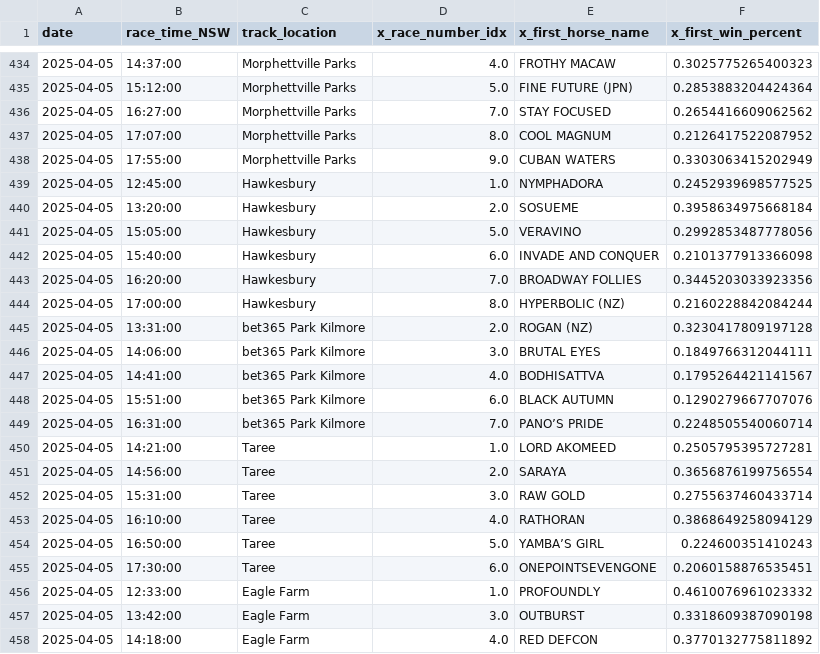
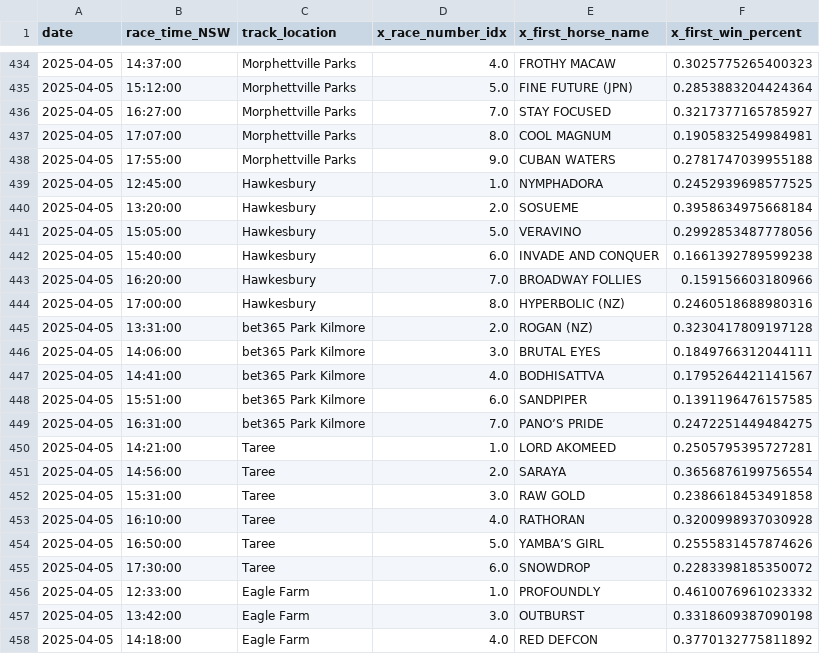
Before and after one commit to jazperd/Racing-Data, a CSV file: output.csv, drawn as a sheet; only a part is shown, gaps mark what is left out; the diff covers the shown part only.

```diff
--- a/output.csv
+++ b/output.csv
@@ -435,5 +435,5 @@ date,race_time_NSW,track_location,x_race_number_idx,x_first_horse_name,x_first_w
 2025-04-05,15:12:00,Morphettville Parks,5.0,FINE FUTURE (JPN),0.2853883204424364
-2025-04-05,16:27:00,Morphettville Parks,7.0,STAY FOCUSED,0.2654416609062562
-2025-04-05,17:07:00,Morphettville Parks,8.0,COOL MAGNUM,0.2126417522087952
-2025-04-05,17:55:00,Morphettville Parks,9.0,CUBAN WATERS,0.3303063415202949
+2025-04-05,16:27:00,Morphettville Parks,7.0,STAY FOCUSED,0.3217377165785927
+2025-04-05,17:07:00,Morphettville Parks,8.0,COOL MAGNUM,0.1905832549984981
+2025-04-05,17:55:00,Morphettville Parks,9.0,CUBAN WATERS,0.2781747039955188
 2025-04-05,12:45:00,Hawkesbury,1.0,NYMPHADORA,0.2452939698577525
@@ -441,5 +441,5 @@ date,race_time_NSW,track_location,x_race_number_idx,x_first_horse_name,x_first_w
 2025-04-05,15:05:00,Hawkesbury,5.0,VERAVINO,0.2992853487778056
-2025-04-05,15:40:00,Hawkesbury,6.0,INVADE AND CONQUER,0.2101377913366098
-2025-04-05,16:20:00,Hawkesbury,7.0,BROADWAY FOLLIES,0.3445203033923356
-2025-04-05,17:00:00,Hawkesbury,8.0,HYPERBOLIC (NZ),0.2160228842084244
+2025-04-05,15:40:00,Hawkesbury,6.0,INVADE AND CONQUER,0.1661392789599238
+2025-04-05,16:20:00,Hawkesbury,7.0,BROADWAY FOLLIES,0.159156603180966
+2025-04-05,17:00:00,Hawkesbury,8.0,HYPERBOLIC (NZ),0.2460518688980316
 2025-04-05,13:31:00,bet365 Park Kilmore,2.0,ROGAN (NZ),0.3230417809197128
@@ -447,10 +447,10 @@ date,race_time_NSW,track_location,x_race_number_idx,x_first_horse_name,x_first_w
 2025-04-05,14:41:00,bet365 Park Kilmore,4.0,BODHISATTVA,0.1795264421141567
-2025-04-05,15:51:00,bet365 Park Kilmore,6.0,BLACK AUTUMN,0.1290279667707076
-2025-04-05,16:31:00,bet365 Park Kilmore,7.0,PANO’S PRIDE,0.2248505540060714
+2025-04-05,15:51:00,bet365 Park Kilmore,6.0,SANDPIPER,0.1391196476157585
+2025-04-05,16:31:00,bet365 Park Kilmore,7.0,PANO’S PRIDE,0.2472251449484275
 2025-04-05,14:21:00,Taree,1.0,LORD AKOMEED,0.2505795395727281
 2025-04-05,14:56:00,Taree,2.0,SARAYA,0.3656876199756554
-2025-04-05,15:31:00,Taree,3.0,RAW GOLD,0.2755637460433714
-2025-04-05,16:10:00,Taree,4.0,RATHORAN,0.3868649258094129
-2025-04-05,16:50:00,Taree,5.0,YAMBA’S GIRL,0.224600351410243
-2025-04-05,17:30:00,Taree,6.0,ONEPOINTSEVENGONE,0.2060158876535451
+2025-04-05,15:31:00,Taree,3.0,RAW GOLD,0.2386618453491858
+2025-04-05,16:10:00,Taree,4.0,RATHORAN,0.3200998937030928
+2025-04-05,16:50:00,Taree,5.0,YAMBA’S GIRL,0.2555831457874626
+2025-04-05,17:30:00,Taree,6.0,SNOWDROP,0.2283398185350072
 2025-04-05,12:33:00,Eagle Farm,1.0,PROFOUNDLY,0.4610076961023332
```
Also changed, not shown: 50 edited cells elsewhere in this file.
